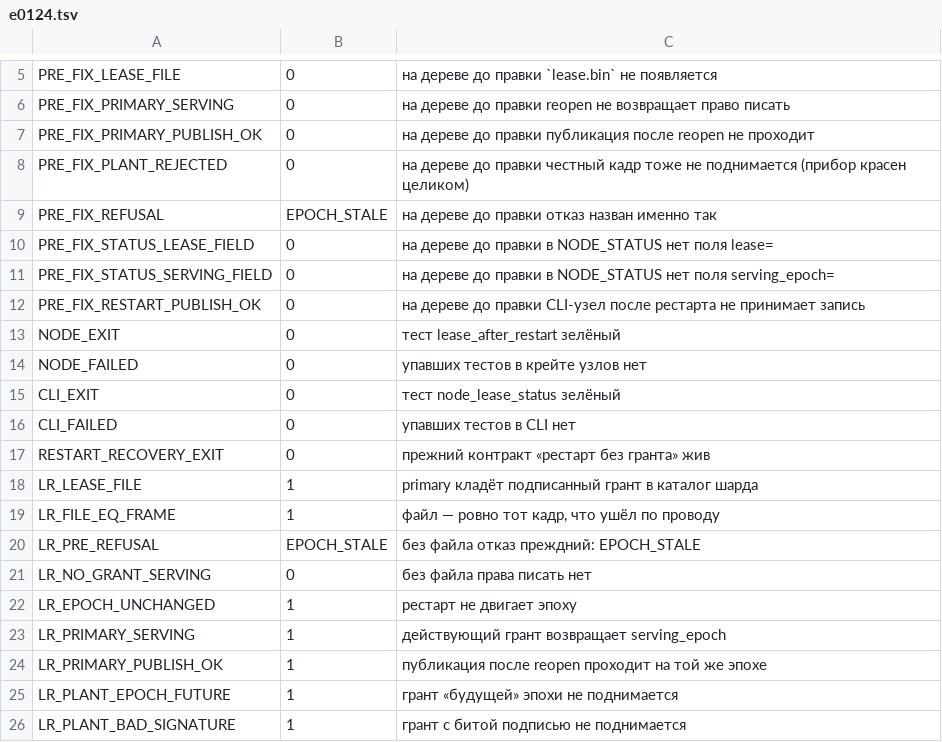
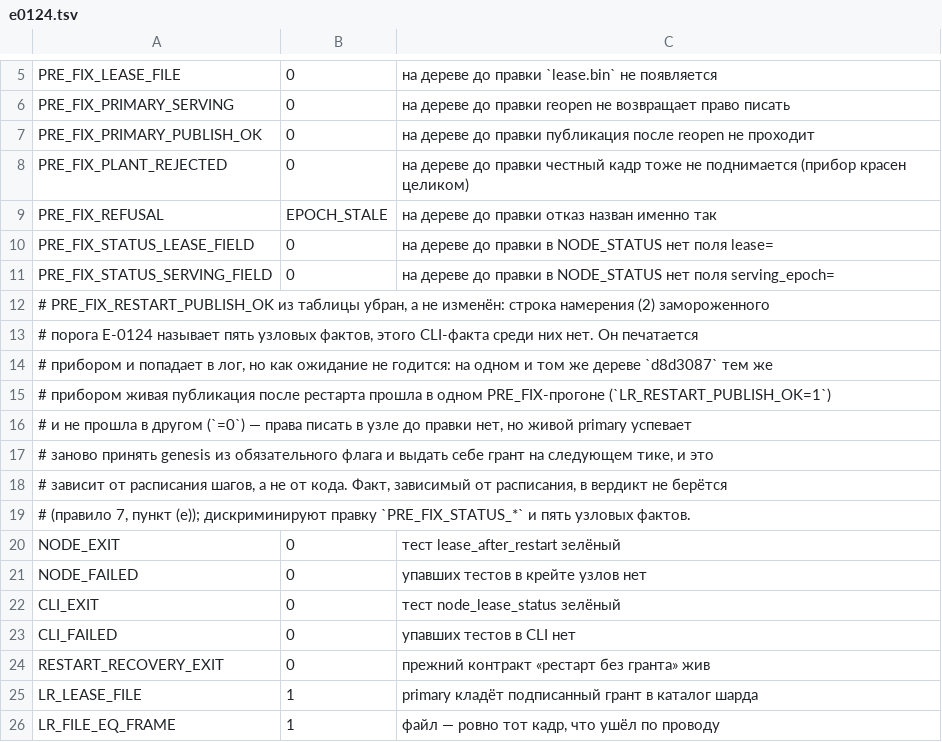
Before and after one commit to mak777uh/VecDHT, a TSV file: lab/expectations/e0124.tsv, drawn as a sheet; only a part is shown, gaps mark what is left out; the shorter side is filled out with more unchanged rows; removed rows and columns are numbered as before the commit, all else as after; the diff names each change by its address in the sheet, - before the commit and + after, or states it on an @@ line.

Commit message:
E-0124 (прибор): съём фактов по границе слова, CLI-факт убран из таблицы
ДИАГНОЗ-1: libtest в quiet-режиме приклеивает символ прогресса `.` к первой строке
вывода каждого теста, поэтому `.LR_LEASE_FILE=1` не проходил ни якорю `^LR_`, ни
правилу lab/expect.py («начало строки или пробел»). Экстрактор ищет ключ по границе
слова и пишет в файл фактов нормализованную строку KEY=значение. Ни одно число
порога не тронуто.

ДИАГНОЗ-2: на том же запиненном дереве d8d3087 живой CLI-узел публиковал после
рестарта то успешно, то нет (1, 0, 1) — primary заново принимает --genesis и тик
выдаёт ему грант, а успевает ли он — вопрос расписания. По правилу 7 (е) факт
PRE_FIX_RESTART_PUBLISH_OK убран из таблицы обоими измерениями, а не переведён в
другое число; краснота CLI-прибора на дереве до правки — выход 101 и два отсутствующих
поля статуса.

```diff
--- a/lab/expectations/e0124.tsv
+++ b/lab/expectations/e0124.tsv
-row 12: PRE_FIX_RESTART_PUBLISH_OK | 0 | на дереве до правки CLI-узел после рестарта не принимает запись
+row 12: # PRE_FIX_RESTART_PUBLISH_OK из таблицы убран, а не изменён: строка намерения (2) замороженного
+row 13: # порога E-0124 называет пять узловых фактов, этого CLI-факта среди них нет. Он печатается
+row 14: # прибором и попадает в лог, но как ожидание не годится: на одном и том же дереве `d8d3087` тем же
+row 15: # прибором живая публикация после рестарта прошла в одном PRE_FIX-прогоне (`LR_RESTART_PUBLISH_OK=1`)
+row 16: # и не прошла в другом (`=0`) — права писать в узле до правки нет, но живой primary успевает
+row 17: # заново принять genesis из обязательного флага и выдать себе грант на следующем тике, и это
+row 18: # зависит от расписания шагов, а не от кода. Факт, зависимый от расписания, в вердикт не берётся
+row 19: # (правило 7, пункт (е)); дискриминируют правку `PRE_FIX_STATUS_*` и пять узловых фактов.
```
Also changed, not shown: 1 other file.
